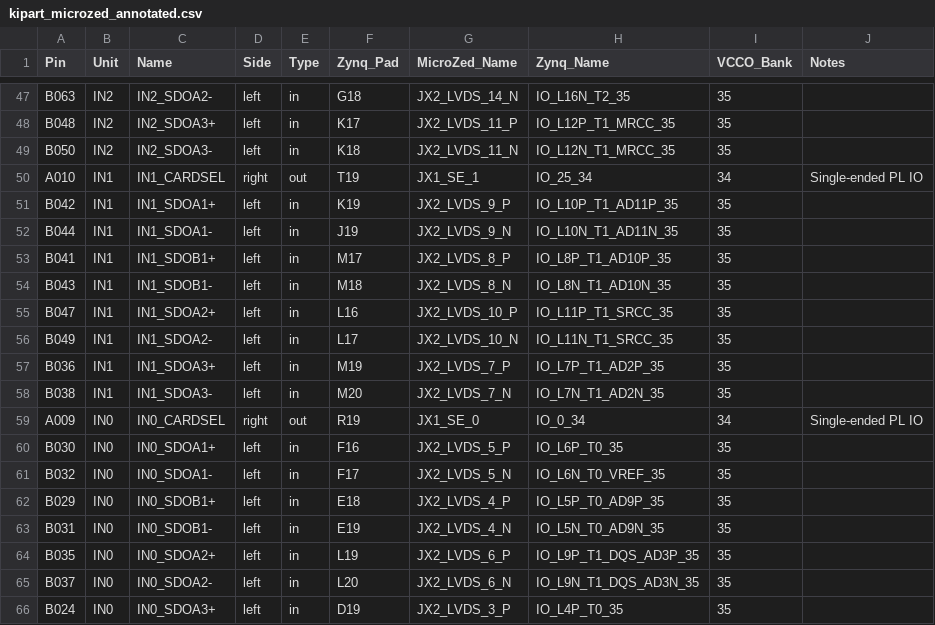
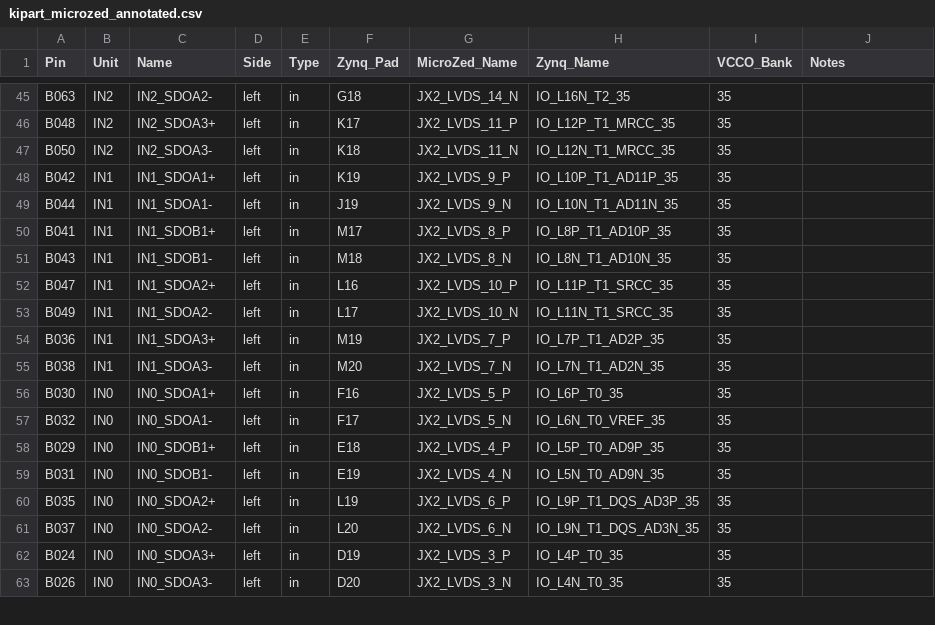
Before and after one commit to robmacl/ilemt_fpga, a CSV file: pinmap/kipart_microzed_annotated.csv, drawn as a sheet; only a part is shown, gaps mark what is left out; the shorter side is filled out with more unchanged rows; removed rows and columns are numbered as before the commit, all else as after; the diff covers the shown part only; the diff names each change by its address in the sheet, - before the commit and + after, or states it on an @@ line.

```diff
--- a/pinmap/kipart_microzed_annotated.csv
+++ b/pinmap/kipart_microzed_annotated.csv
-row 50: A010 | IN1 | IN1_CARDSEL | right | out | T19 | JX1_SE_1 | IO_25_34 | 34 | Single-ended PL IO
-row 59: A009 | IN0 | IN0_CARDSEL | right | out | R19 | JX1_SE_0 | IO_0_34 | 34 | Single-ended PL IO
```
Also changed, not shown: 6 added rows and 4 removed rows elsewhere in this file, pinmap/kipart_microzed.csv, pinmap/microzed_mapping.csv, 1 other file.
